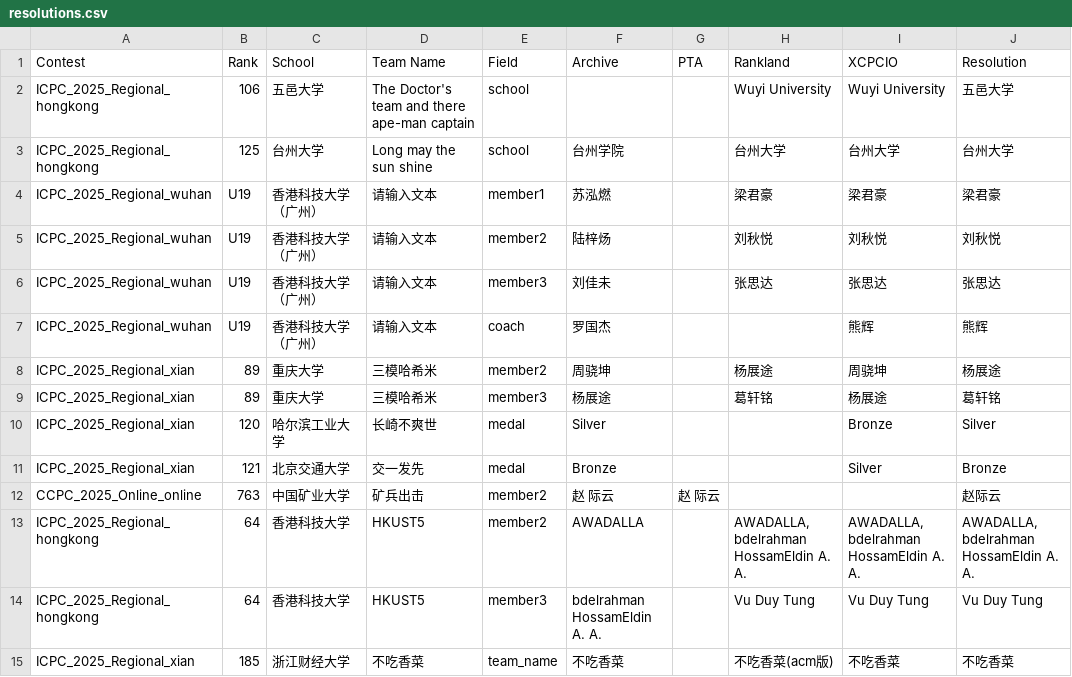
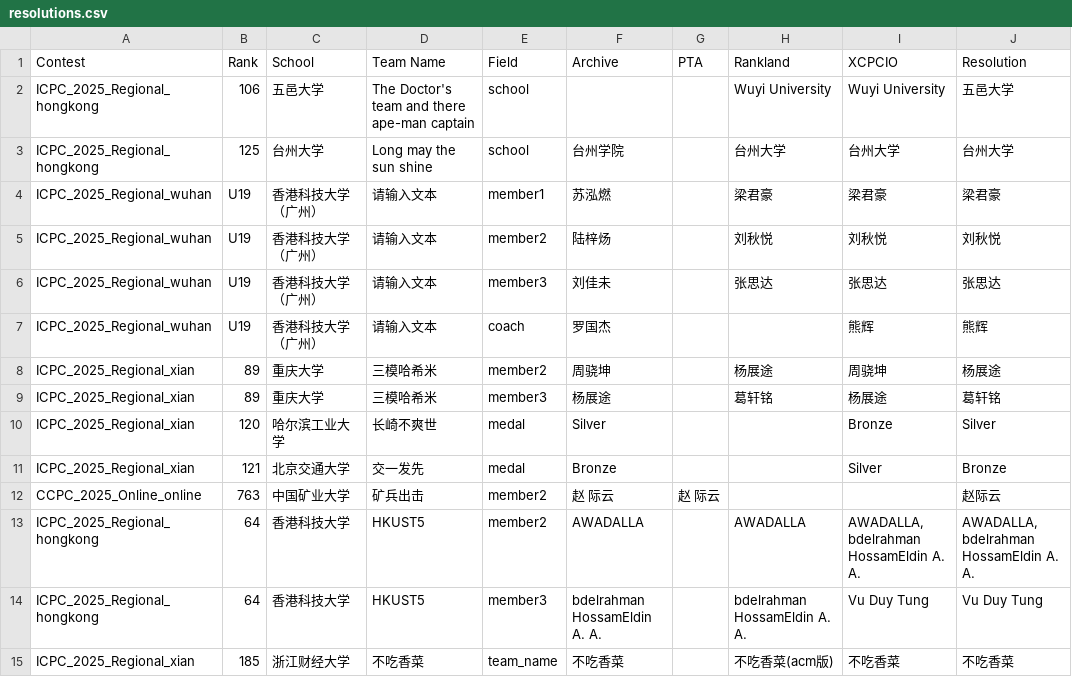
Before and after one commit to JunjieCharles/xcpc-standings, a CSV file: data/merged/resolutions.csv, drawn as a sheet.

```diff
--- a/data/merged/resolutions.csv
+++ b/data/merged/resolutions.csv
@@ -12,4 +12,4 @@ ICPC_2025_Regional_xian,121,北京交通大学,交一发先,medal,Bronze,,,Silve
 CCPC_2025_Online_online,763,中国矿业大学,矿兵出击,member2,赵 际云,赵 际云,,,赵际云
-ICPC_2025_Regional_hongkong,64,香港科技大学,HKUST5,member2,AWADALLA,,"AWADALLA, bdelrahman HossamEldin A. A.","AWADALLA, bdelrahman HossamEldin A. A.","AWADALLA, bdelrahman HossamEldin A. A."
-ICPC_2025_Regional_hongkong,64,香港科技大学,HKUST5,member3,bdelrahman HossamEldin A. A.,,Vu Duy Tung,Vu Duy Tung,Vu Duy Tung
+ICPC_2025_Regional_hongkong,64,香港科技大学,HKUST5,member2,AWADALLA,,AWADALLA,"AWADALLA, bdelrahman HossamEldin A. A.","AWADALLA, bdelrahman HossamEldin A. A."
+ICPC_2025_Regional_hongkong,64,香港科技大学,HKUST5,member3,bdelrahman HossamEldin A. A.,,bdelrahman HossamEldin A. A.,Vu Duy Tung,Vu Duy Tung
 ICPC_2025_Regional_xian,185,浙江财经大学,不吃香菜,team_name,不吃香菜,,不吃香菜(acm版),不吃香菜,不吃香菜
```
Also changed, not shown: data/merged/csv/CCPC_2025_Final_final.csv, data/merged/csv/CCPC_2025_Girls_girls.csv, 20 other files.
